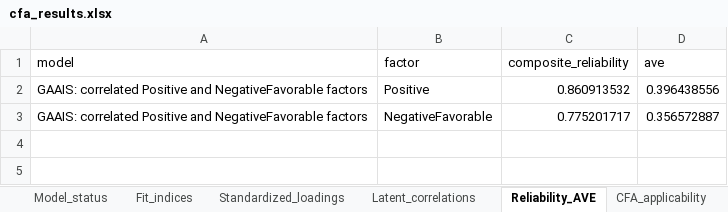
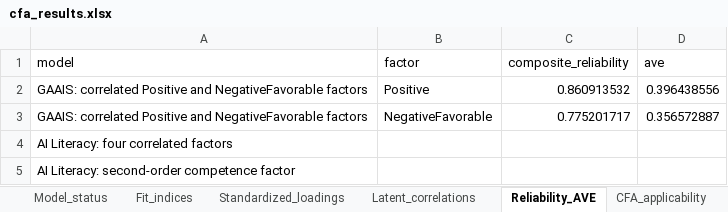
Before and after one commit to eitt/EnfermerIA, an Excel workbook: outputs/tables/cfa_results.xlsx, sheet Reliability_AVE, drawn as a sheet; values as stored, in another font and other column widths than the file's, no borders; table styles not drawn; the diff names each change by its address in the sheet, - before the commit and + after, or states it on an @@ line.

```diff
--- a/outputs/tables/cfa_results.xlsx (sheet Reliability_AVE)
+++ b/outputs/tables/cfa_results.xlsx (sheet Reliability_AVE)
+row 4: AI Literacy: four correlated factors
+row 5: AI Literacy: second-order competence factor
```
Also changed, not shown: sheet Latent_correlations, sheet Model_status, sheet CFA_applicability, sheet Standardized_loadings, sheet Fit_indices, outputs/analysis_data_scored.xlsx, outputs/tables/descriptive_statistics_all_variables.xlsx, 33 other files.
